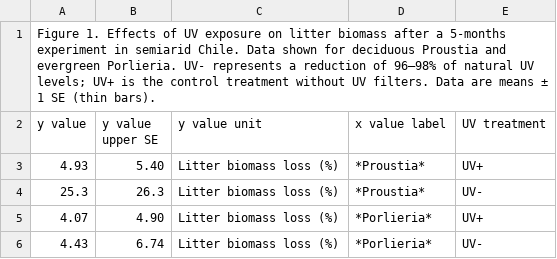
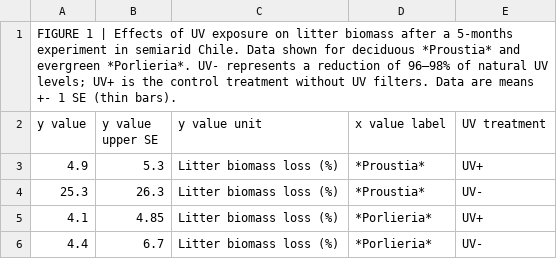
Before and after one commit to SavaScott/SoilDRaH_SRS, a CSV file: 01_DataRescue/Gaxiola2015/Gaxiola2015_Figure1.csv, drawn as a sheet.

Commit message:
CC Figure 1

```diff
--- a/01_DataRescue/Gaxiola2015/Gaxiola2015_Figure1.csv
+++ b/01_DataRescue/Gaxiola2015/Gaxiola2015_Figure1.csv
@@ -1,6 +1,6 @@
-Figure 1. Effects of UV exposure on litter biomass after a 5-months experiment in semiarid Chile. Data shown for deciduous Proustia and evergreen Porlieria. UV- represents a reduction of 96–98% of natural UV levels; UV+ is the control treatment without UV filters. Data are means ± 1 SE (thin bars).,,,,
+FIGURE 1 | Effects of UV exposure on litter biomass after a 5-months experiment in semiarid Chile. Data shown for deciduous *Proustia* and evergreen *Porlieria*. UV- represents a reduction of 96–98% of natural UV levels; UV+ is the control treatment without UV filters. Data are means +- 1 SE (thin bars).,,,,
 y value,y value upper SE,y value unit,x value label,UV treatment
-4.93,5.40,Litter biomass loss (%),*Proustia*,UV+
+4.9,5.3,Litter biomass loss (%),*Proustia*,UV+
 25.3,26.3,Litter biomass loss (%),*Proustia*,UV-
-4.07,4.90,Litter biomass loss (%),*Porlieria*,UV+
-4.43,6.74,Litter biomass loss (%),*Porlieria*,UV-
+4.1,4.85,Litter biomass loss (%),*Porlieria*,UV+
+4.4,6.7,Litter biomass loss (%),*Porlieria*,UV-
```
